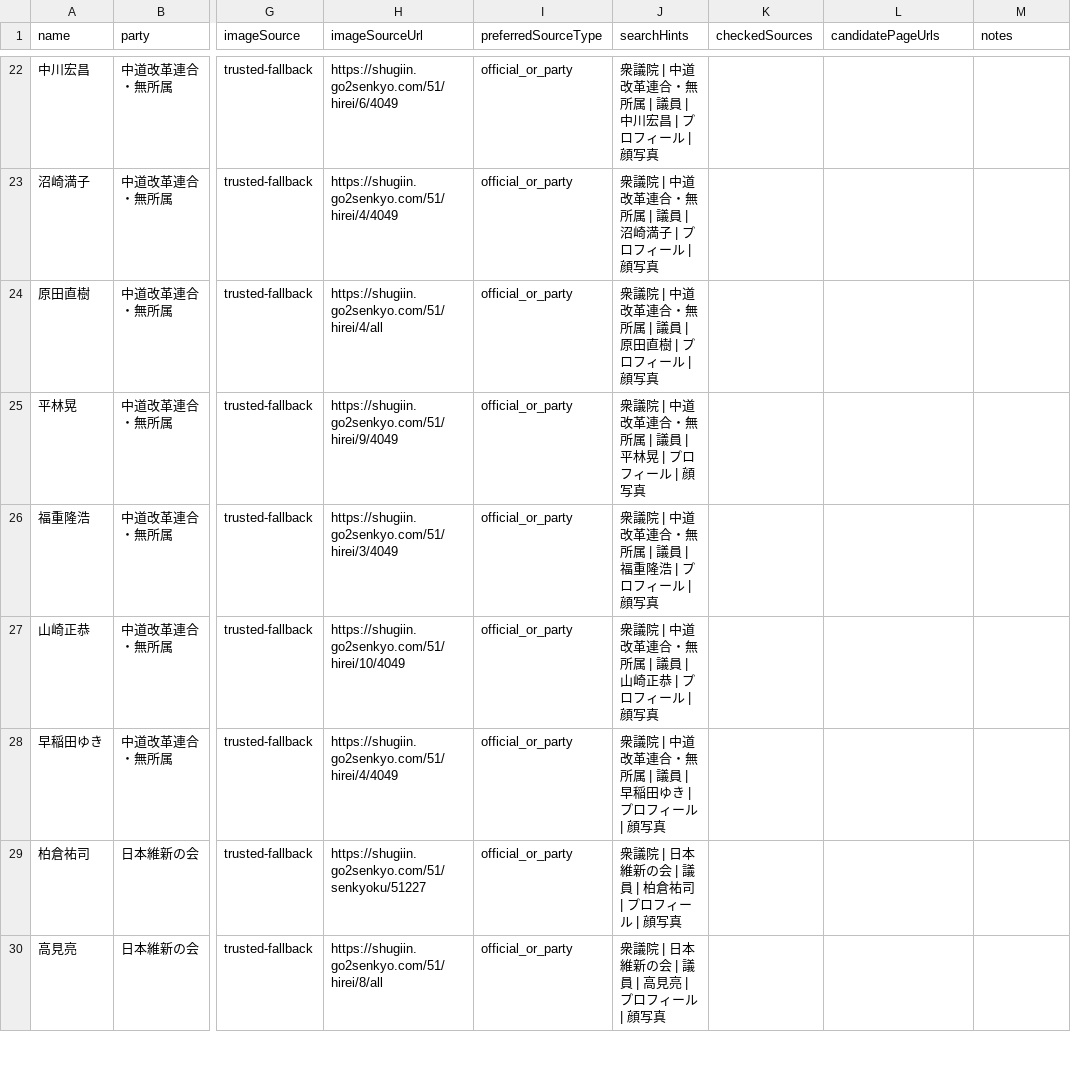
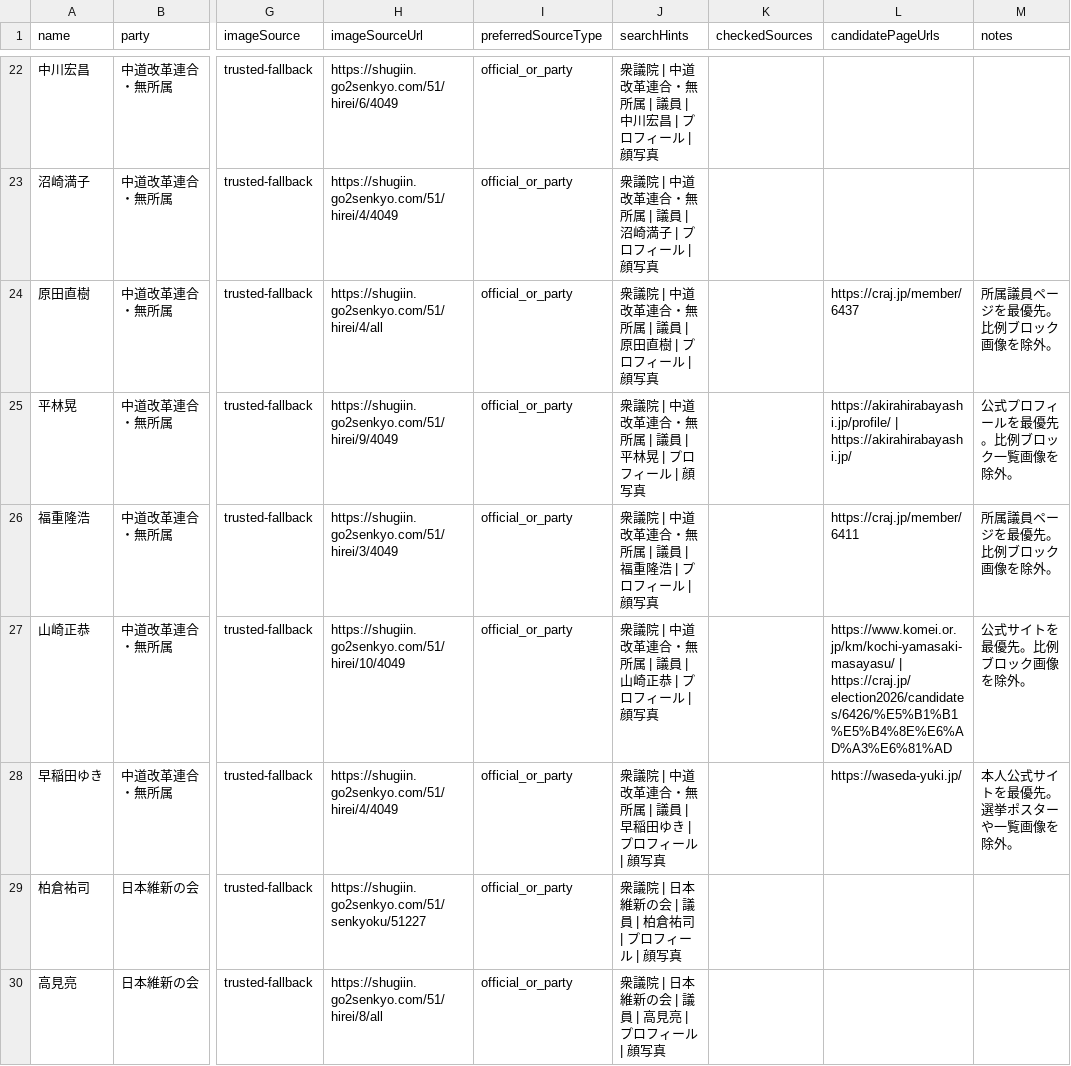
Before and after one commit to taiajitian-tech/senate-quiz-pwa, a CSV file: web/public/data/representatives-image-fix-targets.csv, drawn as a sheet; only a part is shown, gaps mark what is left out; the diff covers the shown part only; the diff names each change by its address in the sheet, - before the commit and + after, or states it on an @@ line.

```diff
--- a/web/public/data/representatives-image-fix-targets.csv
+++ b/web/public/data/representatives-image-fix-targets.csv
-L24 (candidatePageUrls): (empty)
+L24 (candidatePageUrls): https://craj.jp/member/6437
-M24 (notes): (empty)
+M24 (notes): 所属議員ページを最優先。比例ブロック画像を除外。
-L25 (candidatePageUrls): (empty)
+L25 (candidatePageUrls): https://akirahirabayashi.jp/profile/ | https://akirahirabayashi.jp/
-M25 (notes): (empty)
+M25 (notes): 公式プロフィールを最優先。比例ブロック一覧画像を除外。
-L26 (candidatePageUrls): (empty)
+L26 (candidatePageUrls): https://craj.jp/member/6411
-M26 (notes): (empty)
+M26 (notes): 所属議員ページを最優先。比例ブロック画像を除外。
-L27 (candidatePageUrls): (empty)
+L27 (candidatePageUrls): https://www.komei.or.jp/km/kochi-yamasaki-masayasu/ | https://craj.jp/election2026/candidates/6426/%E5%B1%B1%E5%B4%8E%E6%AD%A3%E6%81%AD
-M27 (notes): (empty)
+M27 (notes): 公式サイトを最優先。比例ブロック画像を除外。
-L28 (candidatePageUrls): (empty)
+L28 (candidatePageUrls): https://waseda-yuki.jp/
-M28 (notes): (empty)
+M28 (notes): 本人公式サイトを最優先。選挙ポスターや一覧画像を除外。
```
Also changed, not shown: 6 removed rows and 40 edited cells elsewhere in this file, web/public/data/representatives-image-search-targets.csv, 5 other files.
